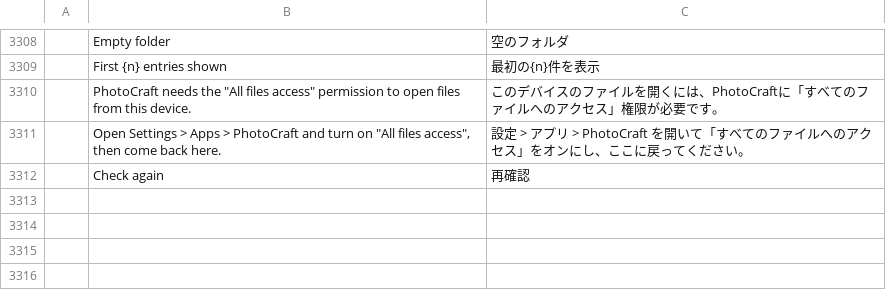
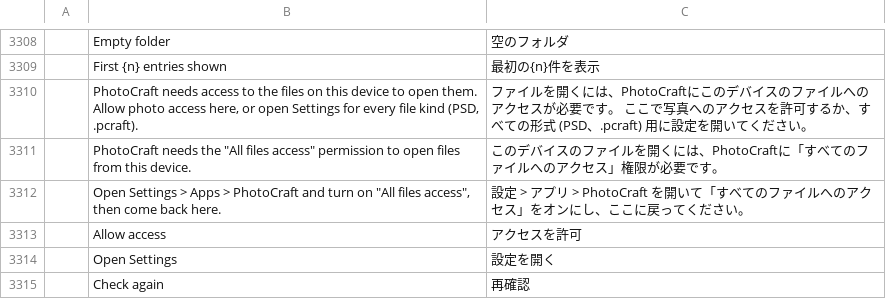
Before and after one commit to keyarr/photocraft, a TSV file: crates/ui-egui/src/i18n/ja.tsv, drawn as a sheet; only a part is shown, gaps mark what is left out; the diff names each change by its address in the sheet, - before the commit and + after, or states it on an @@ line.

```diff
--- a/crates/ui-egui/src/i18n/ja.tsv
+++ b/crates/ui-egui/src/i18n/ja.tsv
+row 3310:  | PhotoCraft needs access to the files on this device to open them. Allow photo access here, or open Settings for every file kind (PSD, .pcraft). | ファイルを開くには、PhotoCraftにこのデバイスのファイルへのアクセスが必要です。 ここで写真へのアクセスを許可するか、すべての形式 (PSD、.pcraft) 用に設定を開いてください。
+row 3313:  | Allow access | アクセスを許可
+row 3314:  | Open Settings | 設定を開く
```
Also changed, not shown: crates/ui-egui/src/i18n/cs.tsv, crates/ui-egui/src/i18n/el.tsv, 22 other files.
